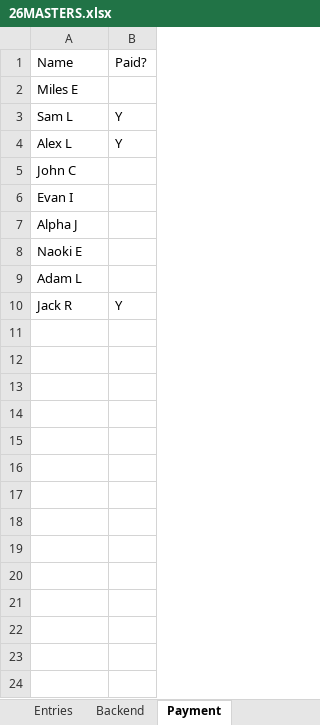
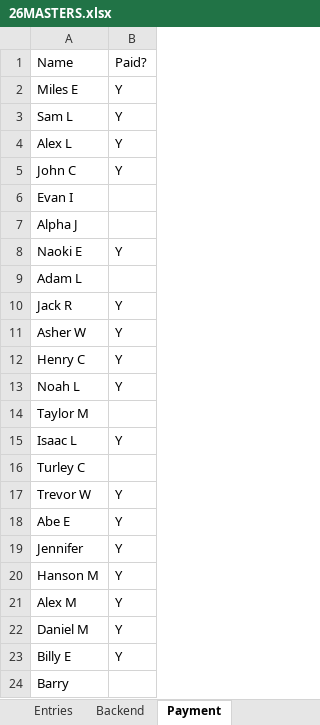
Before and after one commit to alexmoga1/MASTERS, an Excel workbook: 26MASTERS.xlsx, sheet Payment, drawn as a sheet; values as stored, in another font and other column widths than the file's, no borders; charts and pictures not drawn; the diff names each change by its address in the sheet, - before the commit and + after, or states it on an @@ line.

```diff
--- a/26MASTERS.xlsx (sheet Payment)
+++ b/26MASTERS.xlsx (sheet Payment)
-B2: (empty)
+B2: Y
-B5: (empty)
+B5: Y
-B8: (empty)
+B8: Y
+row 11: Asher W | Y
+row 12: Henry C | Y
+row 13: Noah L | Y
+row 14: Taylor M
+row 15: Isaac L | Y
+row 16: Turley C
+row 17: Trevor W | Y
+row 18: Abe E | Y
+row 19: Jennifer | Y
+row 20: Hanson M | Y
+row 21: Alex M | Y
+row 22: Daniel M | Y
+row 23: Billy E | Y
+row 24: Barry
```
Also changed, not shown: sheet Scores, sheet Entries, sheet Backend.
